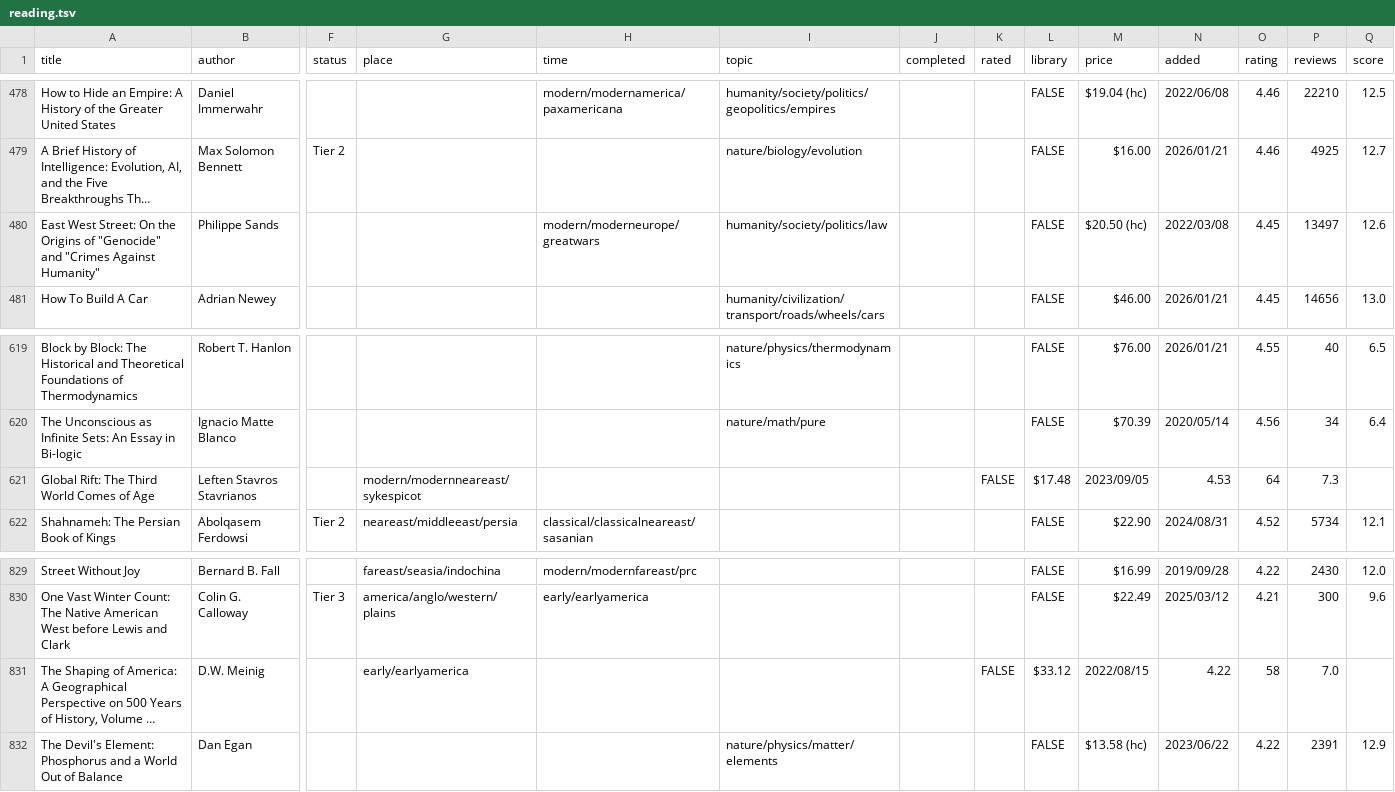
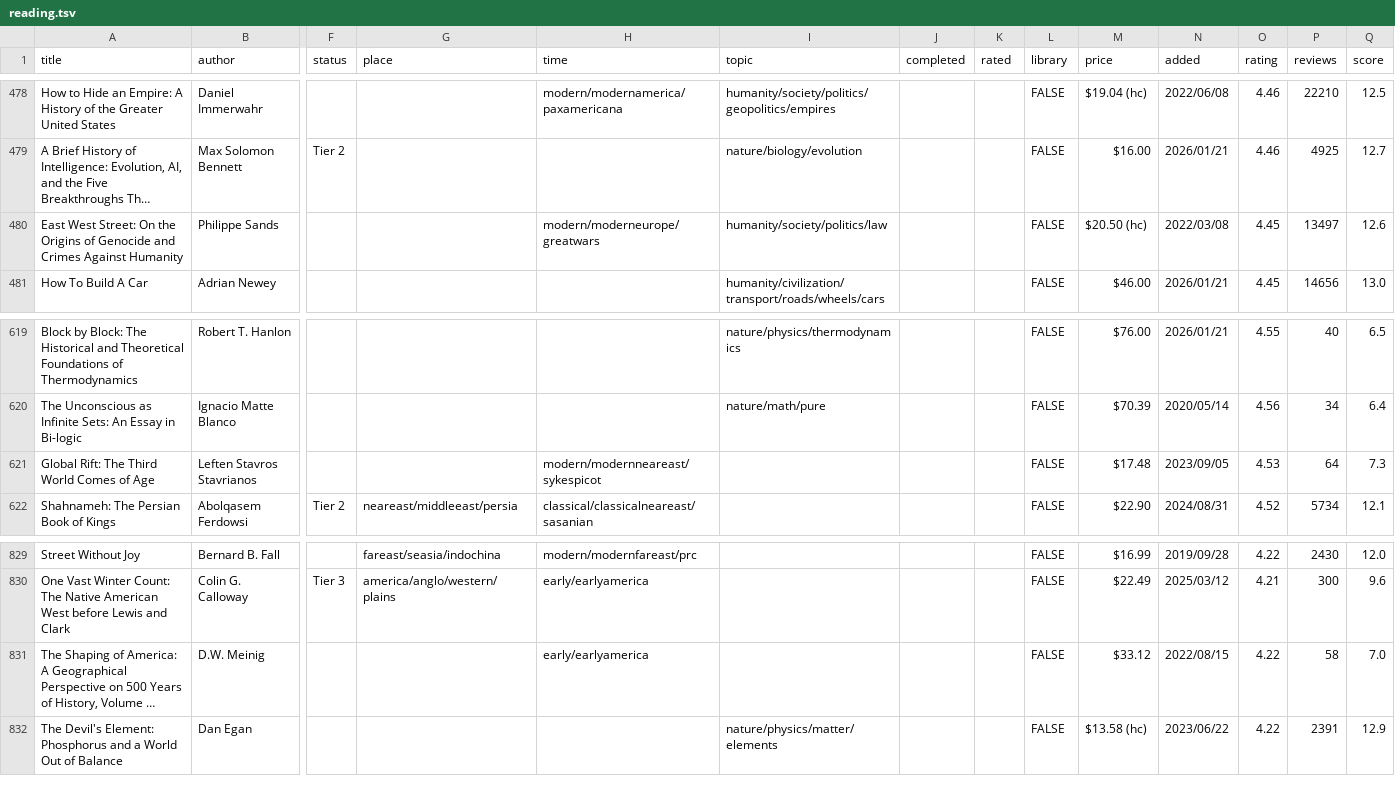
Before and after one commit to jpmor/site, a TSV file: docs/static/reading.tsv, drawn as a sheet; only a part is shown, gaps mark what is left out; long unchanged cells end in …; the diff names each change by its address in the sheet, - before the commit and + after, or states it on an @@ line.

Commit message:
Fix Global Rift corrupted row (missing place tab)

```diff
--- a/docs/static/reading.tsv
+++ b/docs/static/reading.tsv
-A480 (title): …Origins of "Genocide" and "Crimes Against Humanity"
+A480 (title): …Origins of Genocide and Crimes Against Humanity
-G621 (place): modern/modernneareast/sykespicot
+G621 (place): (empty)
-H621 (time): (empty)
+H621 (time): modern/modernneareast/sykespicot
-K621 (rated): FALSE
+K621 (rated): (empty)
-L621 (library): $17.48
+L621 (library): FALSE
-M621 (price): 2023/09/05
+M621 (price): $17.48
-N621 (added): 4.53
+N621 (added): 2023/09/05
-O621 (rating): 64
+O621 (rating): 4.53
-P621 (reviews): 7.3
+P621 (reviews): 64
-Q621 (score): (empty)
+Q621 (score): 7.3
-G831 (place): early/earlyamerica
+G831 (place): (empty)
-H831 (time): (empty)
+H831 (time): early/earlyamerica
-K831 (rated): FALSE
+K831 (rated): (empty)
-L831 (library): $33.12
+L831 (library): FALSE
-M831 (price): 2022/08/15
+M831 (price): $33.12
-N831 (added): 4.22
+N831 (added): 2022/08/15
-O831 (rating): 58
+O831 (rating): 4.22
-P831 (reviews): 7.0
+P831 (reviews): 58
-Q831 (score): (empty)
+Q831 (score): 7.0
```
